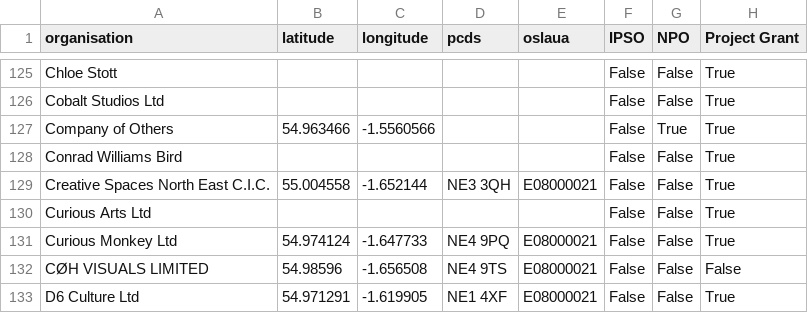
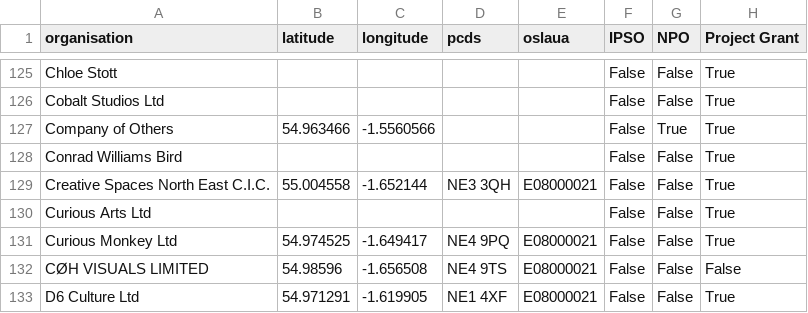
Before and after one commit to open-innovations/northumbria-culture-connect, a CSV file: src/regional/culture-sector/_data/list.csv, drawn as a sheet; only a part is shown, gaps mark what is left out; the diff covers the shown part only; the diff names each change by its address in the sheet, - before the commit and + after, or states it on an @@ line.

```diff
--- a/src/regional/culture-sector/_data/list.csv
+++ b/src/regional/culture-sector/_data/list.csv
-B131 (latitude): 54.974124
+B131 (latitude): 54.974525
-C131 (longitude): -1.647733
+C131 (longitude): -1.649417
```
Also changed, not shown: 1 removed row and 6 edited cells elsewhere in this file, data/culture_landscape.csv, src/data/companies-house/_data/list.csv, 12 other files.
